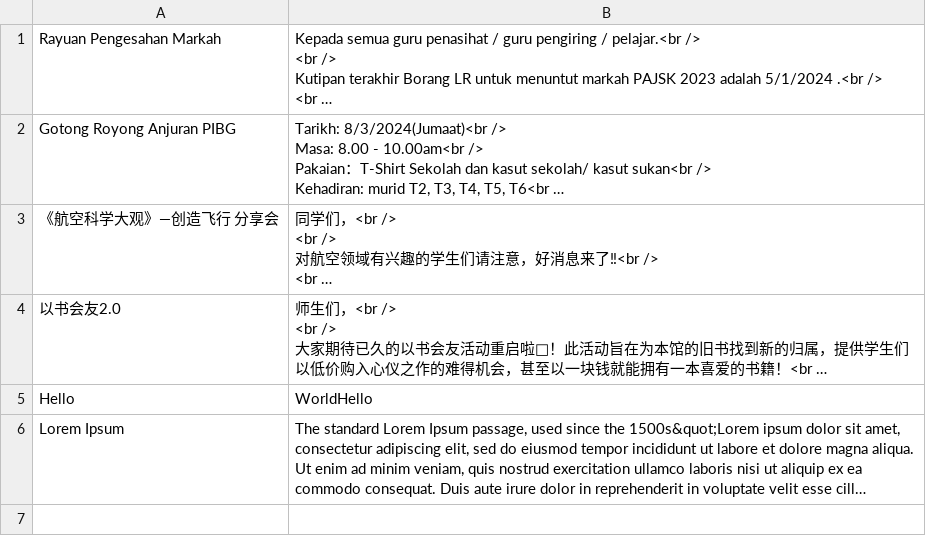
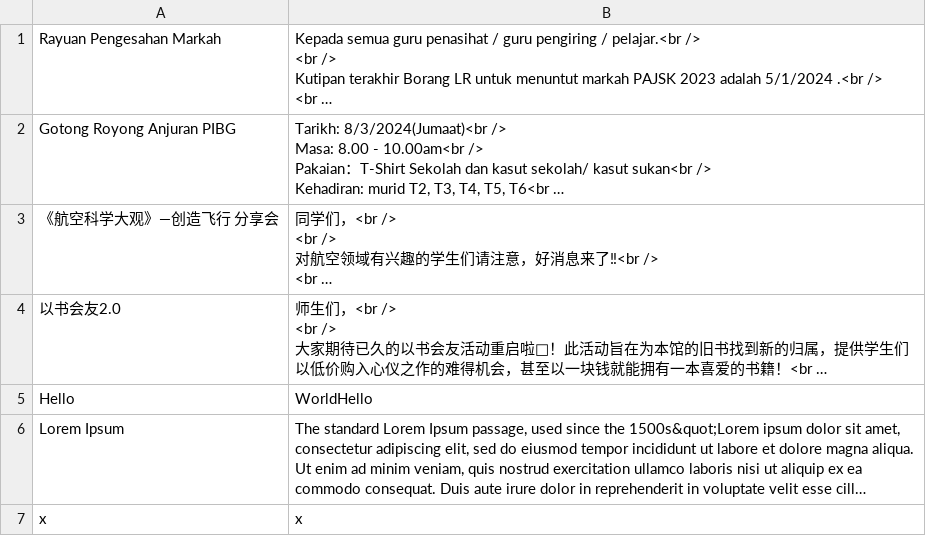
Before and after one commit to yxlow07/maker-kehadiran, a CSV file: resources/data/announcements.csv, drawn as a sheet; long unchanged cells end in …; the diff names each change by its address in the sheet, - before the commit and + after, or states it on an @@ line.

```diff
--- a/resources/data/announcements.csv
+++ b/resources/data/announcements.csv
+row 7: x | x
```
Also changed, not shown: 10 other files.
